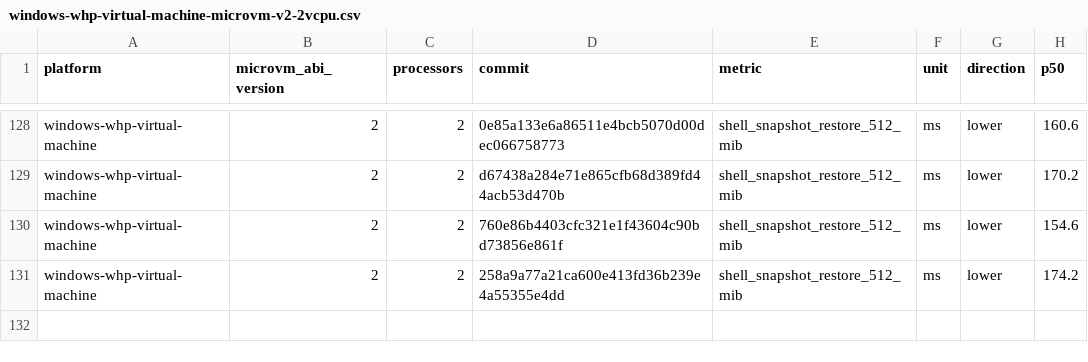
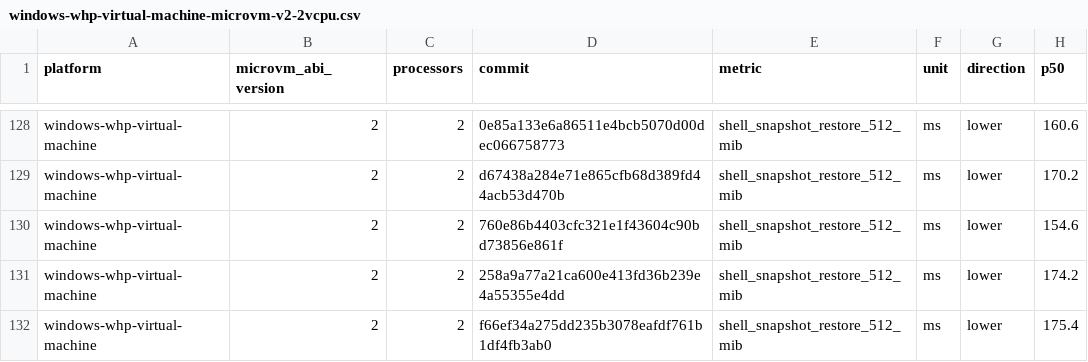
Before and after one commit to microsoft/nvx, a CSV file: data/windows-whp-virtual-machine-microvm-v2-2vcpu.csv, drawn as a sheet; only a part is shown, gaps mark what is left out; the diff names each change by its address in the sheet, - before the commit and + after, or states it on an @@ line.

```diff
--- a/data/windows-whp-virtual-machine-microvm-v2-2vcpu.csv
+++ b/data/windows-whp-virtual-machine-microvm-v2-2vcpu.csv
+row 132: windows-whp-virtual-machine | 2 | 2 | f66ef34a275dd235b3078eafdf761b1df4fb3ab0 | shell_snapshot_restore_512_mib | ms | lower | 175.4
```
Also changed, not shown: data/linux-kvm-baremetal-microvm-v2-1vcpu.csv, data/linux-mshv-baremetal-microvm-v2-1vcpu.csv, 17 other files.
